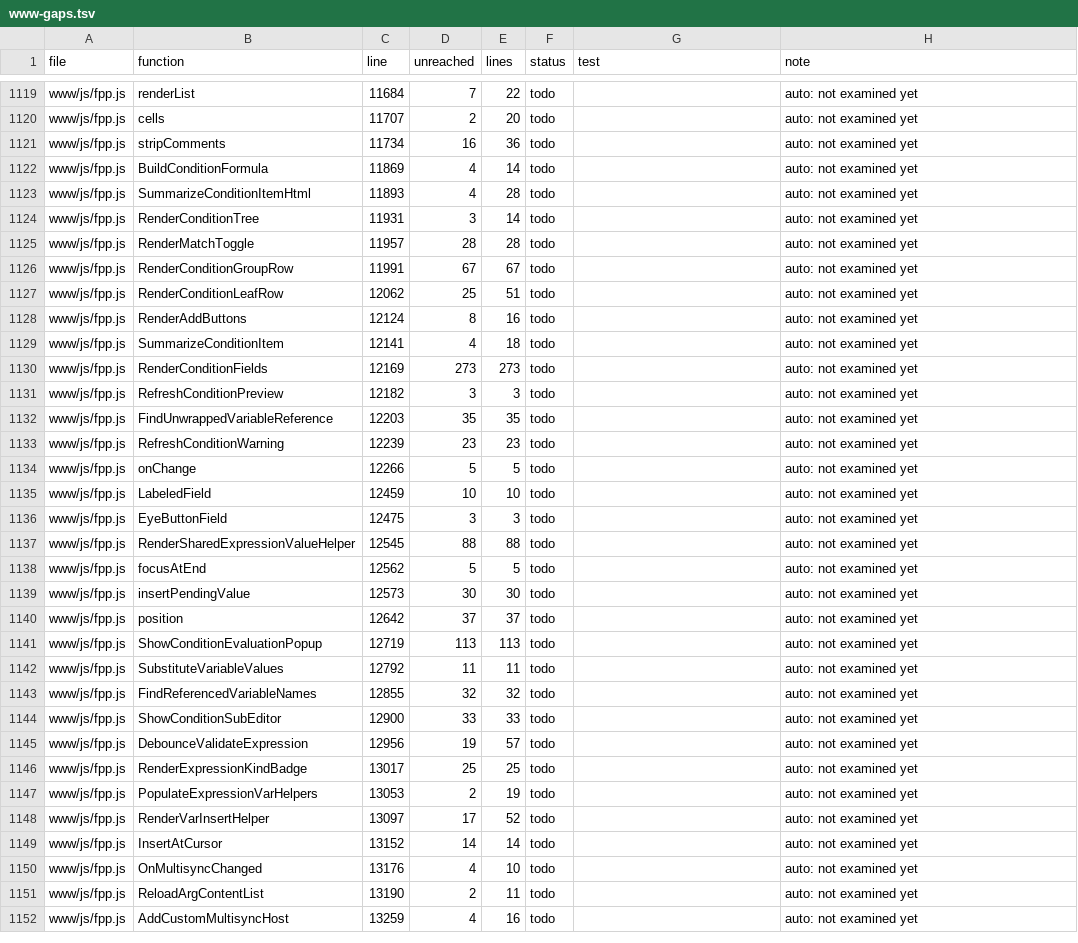
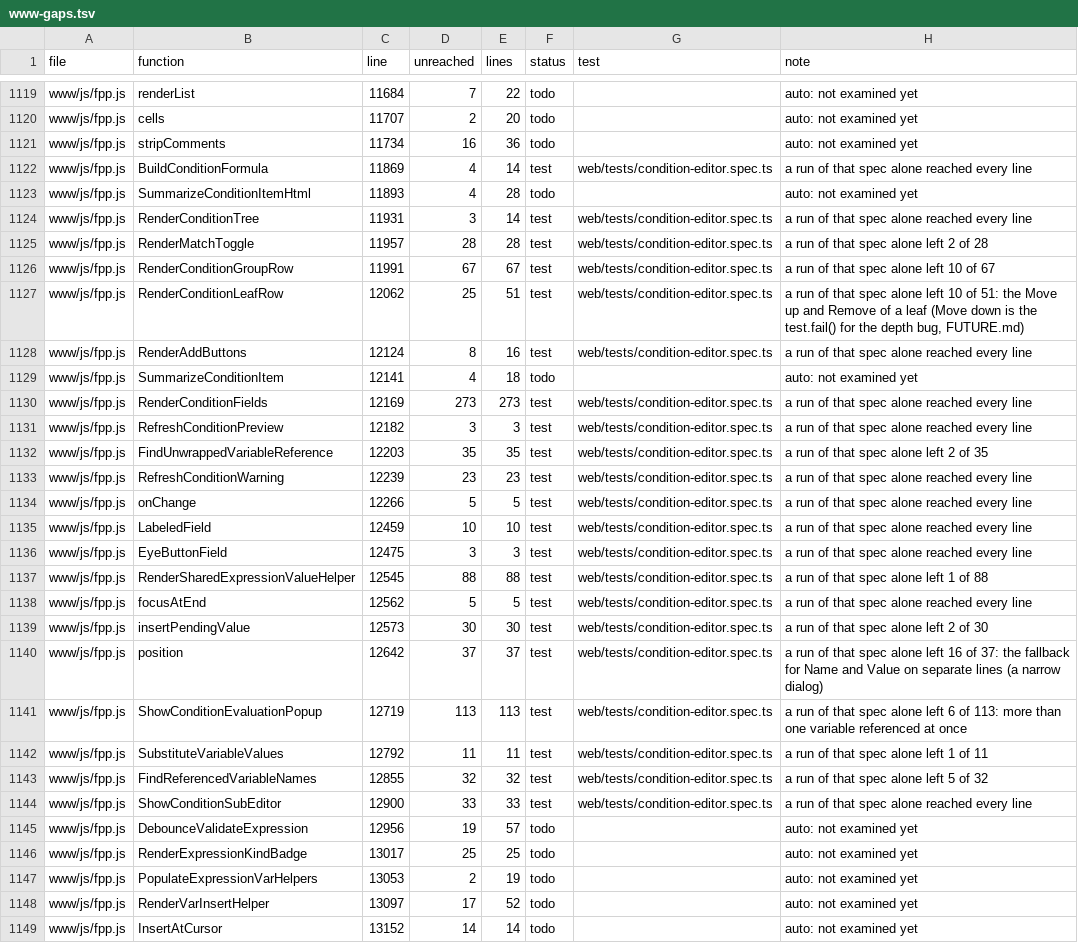
Before and after one commit to FalconChristmas/fpp-tests, a TSV file: ledger/www-gaps.tsv, drawn as a sheet; only a part is shown, gaps mark what is left out; the shorter side is filled out with more unchanged rows; the diff covers the shown part only.

```diff
--- a/ledger/www-gaps.tsv
+++ b/ledger/www-gaps.tsv
@@ -1121,25 +1121,25 @@ www/js/fpp.js	cells	11707	2	20	todo		auto: not examined yet
 www/js/fpp.js	stripComments	11734	16	36	todo		auto: not examined yet
-www/js/fpp.js	BuildConditionFormula	11869	4	14	todo		auto: not examined yet
+www/js/fpp.js	BuildConditionFormula	11869	4	14	test	web/tests/condition-editor.spec.ts	a run of that spec alone reached every line
 www/js/fpp.js	SummarizeConditionItemHtml	11893	4	28	todo		auto: not examined yet
-www/js/fpp.js	RenderConditionTree	11931	3	14	todo		auto: not examined yet
-www/js/fpp.js	RenderMatchToggle	11957	28	28	todo		auto: not examined yet
-www/js/fpp.js	RenderConditionGroupRow	11991	67	67	todo		auto: not examined yet
-www/js/fpp.js	RenderConditionLeafRow	12062	25	51	todo		auto: not examined yet
-www/js/fpp.js	RenderAddButtons	12124	8	16	todo		auto: not examined yet
+www/js/fpp.js	RenderConditionTree	11931	3	14	test	web/tests/condition-editor.spec.ts	a run of that spec alone reached every line
+www/js/fpp.js	RenderMatchToggle	11957	28	28	test	web/tests/condition-editor.spec.ts	a run of that spec alone left 2 of 28
+www/js/fpp.js	RenderConditionGroupRow	11991	67	67	test	web/tests/condition-editor.spec.ts	a run of that spec alone left 10 of 67
+www/js/fpp.js	RenderConditionLeafRow	12062	25	51	test	web/tests/condition-editor.spec.ts	a run of that spec alone left 10 of 51: the Move up and Remove of a leaf (Move down is the test.fail() for the depth bug, FUTURE.md)
+www/js/fpp.js	RenderAddButtons	12124	8	16	test	web/tests/condition-editor.spec.ts	a run of that spec alone reached every line
 www/js/fpp.js	SummarizeConditionItem	12141	4	18	todo		auto: not examined yet
-www/js/fpp.js	RenderConditionFields	12169	273	273	todo		auto: not examined yet
-www/js/fpp.js	RefreshConditionPreview	12182	3	3	todo		auto: not examined yet
-www/js/fpp.js	FindUnwrappedVariableReference	12203	35	35	todo		auto: not examined yet
-www/js/fpp.js	RefreshConditionWarning	12239	23	23	todo		auto: not examined yet
-www/js/fpp.js	onChange	12266	5	5	todo		auto: not examined yet
-www/js/fpp.js	LabeledField	12459	10	10	todo		auto: not examined yet
-www/js/fpp.js	EyeButtonField	12475	3	3	todo		auto: not examined yet
-www/js/fpp.js	RenderSharedExpressionValueHelper	12545	88	88	todo		auto: not examined yet
-www/js/fpp.js	focusAtEnd	12562	5	5	todo		auto: not examined yet
-www/js/fpp.js	insertPendingValue	12573	30	30	todo		auto: not examined yet
-www/js/fpp.js	position	12642	37	37	todo		auto: not examined yet
-www/js/fpp.js	ShowConditionEvaluationPopup	12719	113	113	todo		auto: not examined yet
-www/js/fpp.js	SubstituteVariableValues	12792	11	11	todo		auto: not examined yet
-www/js/fpp.js	FindReferencedVariableNames	12855	32	32	todo		auto: not examined yet
-www/js/fpp.js	ShowConditionSubEditor	12900	33	33	todo		auto: not examined yet
+www/js/fpp.js	RenderConditionFields	12169	273	273	test	web/tests/condition-editor.spec.ts	a run of that spec alone reached every line
+www/js/fpp.js	RefreshConditionPreview	12182	3	3	test	web/tests/condition-editor.spec.ts	a run of that spec alone reached every line
+www/js/fpp.js	FindUnwrappedVariableReference	12203	35	35	test	web/tests/condition-editor.spec.ts	a run of that spec alone left 2 of 35
+www/js/fpp.js	RefreshConditionWarning	12239	23	23	test	web/tests/condition-editor.spec.ts	a run of that spec alone reached every line
+www/js/fpp.js	onChange	12266	5	5	test	web/tests/condition-editor.spec.ts	a run of that spec alone reached every line
+www/js/fpp.js	LabeledField	12459	10	10	test	web/tests/condition-editor.spec.ts	a run of that spec alone reached every line
+www/js/fpp.js	EyeButtonField	12475	3	3	test	web/tests/condition-editor.spec.ts	a run of that spec alone reached every line
+www/js/fpp.js	RenderSharedExpressionValueHelper	12545	88	88	test	web/tests/condition-editor.spec.ts	a run of that spec alone left 1 of 88
+www/js/fpp.js	focusAtEnd	12562	5	5	test	web/tests/condition-editor.spec.ts	a run of that spec alone reached every line
+www/js/fpp.js	insertPendingValue	12573	30	30	test	web/tests/condition-editor.spec.ts	a run of that spec alone left 2 of 30
+www/js/fpp.js	position	12642	37	37	test	web/tests/condition-editor.spec.ts	a run of that spec alone left 16 of 37: the fallback for Name and Value on separate lines (a narrow dialog)
+www/js/fpp.js	ShowConditionEvaluationPopup	12719	113	113	test	web/tests/condition-editor.spec.ts	a run of that spec alone left 6 of 113: more than one variable referenced at once
+www/js/fpp.js	SubstituteVariableValues	12792	11	11	test	web/tests/condition-editor.spec.ts	a run of that spec alone left 1 of 11
+www/js/fpp.js	FindReferencedVariableNames	12855	32	32	test	web/tests/condition-editor.spec.ts	a run of that spec alone left 5 of 32
+www/js/fpp.js	ShowConditionSubEditor	12900	33	33	test	web/tests/condition-editor.spec.ts	a run of that spec alone reached every line
 www/js/fpp.js	DebounceValidateExpression	12956	19	57	todo		auto: not examined yet
```
Also changed, not shown: 24 edited cells elsewhere in this file, 1 other file.
